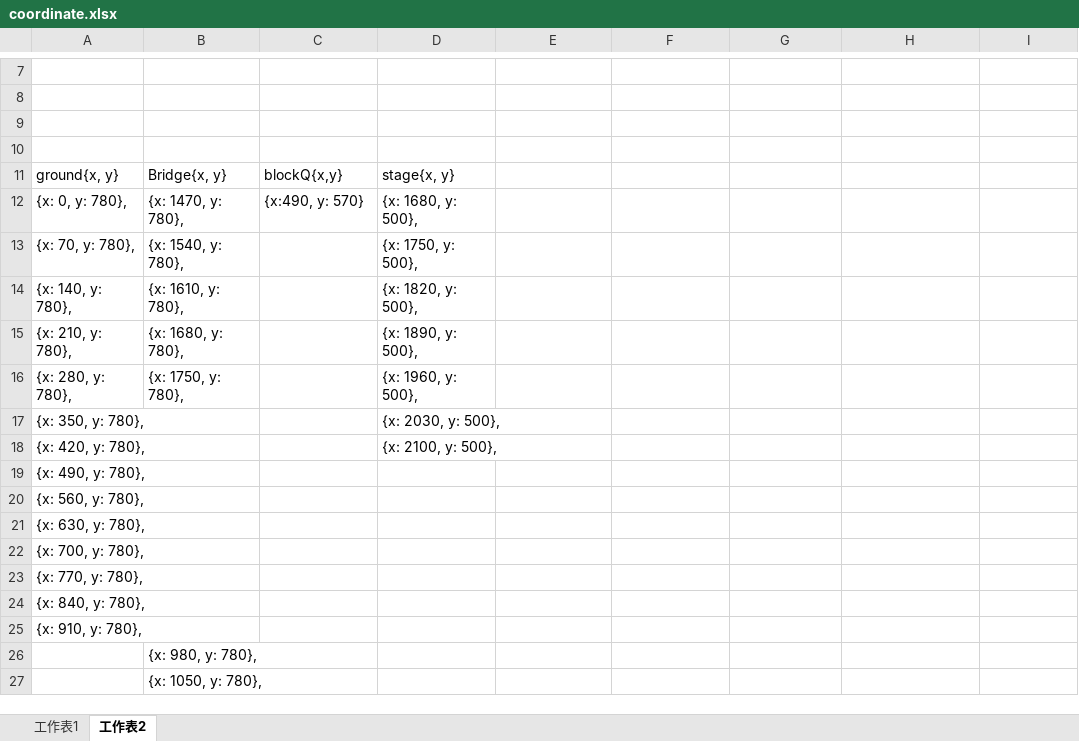
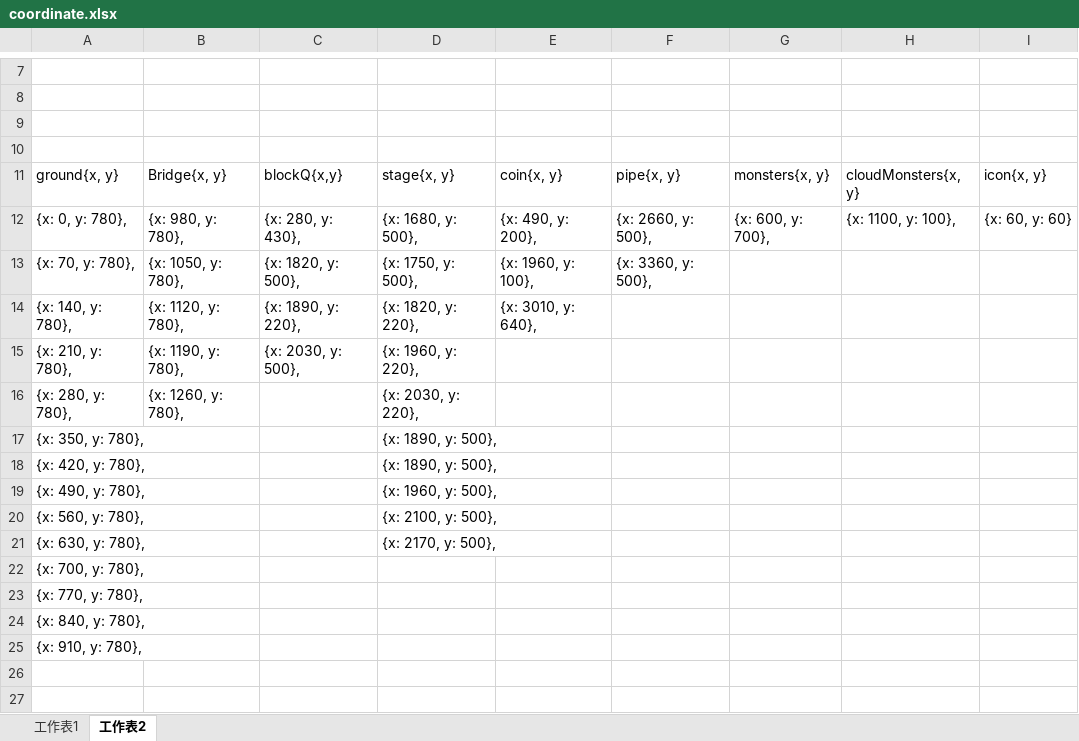
Before and after one commit to YangKelvin/SuperAdventure, an Excel workbook: coordinate.xlsx, sheet 工作表2, drawn as a sheet; only a part is shown, gaps mark what is left out; values as stored, in another font and other column widths than the file's, no borders; the diff covers the shown part only; the diff names each change by its address in the sheet, - before the commit and + after, or states it on an @@ line.

Commit message:
excel

```diff
--- a/coordinate.xlsx (sheet 工作表2)
+++ b/coordinate.xlsx (sheet 工作表2)
-E11: (empty)
+E11: coin{x, y}
-F11: (empty)
+F11: pipe{x, y}
-G11: (empty)
+G11: monsters{x, y}
-H11: (empty)
+H11: cloudMonsters{x, y}
-I11: (empty)
+I11: icon{x, y}
-B12: {x: 1470, y: 780},
+B12: {x: 980, y: 780},
-C12: {x:490, y: 570}
+C12: {x: 280, y: 430},
-E12: (empty)
+E12: {x: 490, y: 200},
-F12: (empty)
+F12: {x: 2660, y: 500},
-G12: (empty)
+G12: {x: 600, y: 700},
-H12: (empty)
+H12: {x: 1100, y: 100},
-I12: (empty)
+I12: {x: 60, y: 60}
-B13: {x: 1540, y: 780},
+B13: {x: 1050, y: 780},
-C13: (empty)
+C13: {x: 1820, y: 500},
-E13: (empty)
+E13: {x: 1960, y: 100},
-F13: (empty)
+F13: {x: 3360, y: 500},
-B14: {x: 1610, y: 780},
+B14: {x: 1120, y: 780},
-C14: (empty)
+C14: {x: 1890, y: 220},
-D14: {x: 1820, y: 500},
+D14: {x: 1820, y: 220},
-E14: (empty)
+E14: {x: 3010, y: 640},
-B15: {x: 1680, y: 780},
+B15: {x: 1190, y: 780},
-C15: (empty)
+C15: {x: 2030, y: 500},
-D15: {x: 1890, y: 500},
+D15: {x: 1960, y: 220},
-B16: {x: 1750, y: 780},
+B16: {x: 1260, y: 780},
-D16: {x: 1960, y: 500},
+D16: {x: 2030, y: 220},
-D17: {x: 2030, y: 500},
+D17: {x: 1890, y: 500},
-D18: {x: 2100, y: 500},
+D18: {x: 1890, y: 500},
-D19: (empty)
+D19: {x: 1960, y: 500},
-D20: (empty)
+D20: {x: 2100, y: 500},
-D21: (empty)
+D21: {x: 2170, y: 500},
-B26: {x: 980, y: 780},
+B26: (empty)
-B27: {x: 1050, y: 780},
+B27: (empty)
```
Also changed, not shown: 7 edited cells elsewhere in this sheet, 10 other files.
